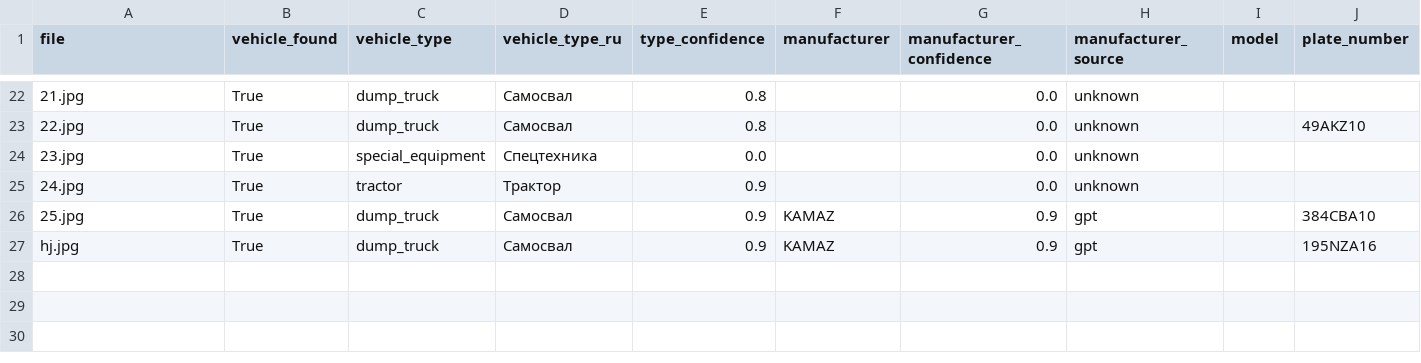
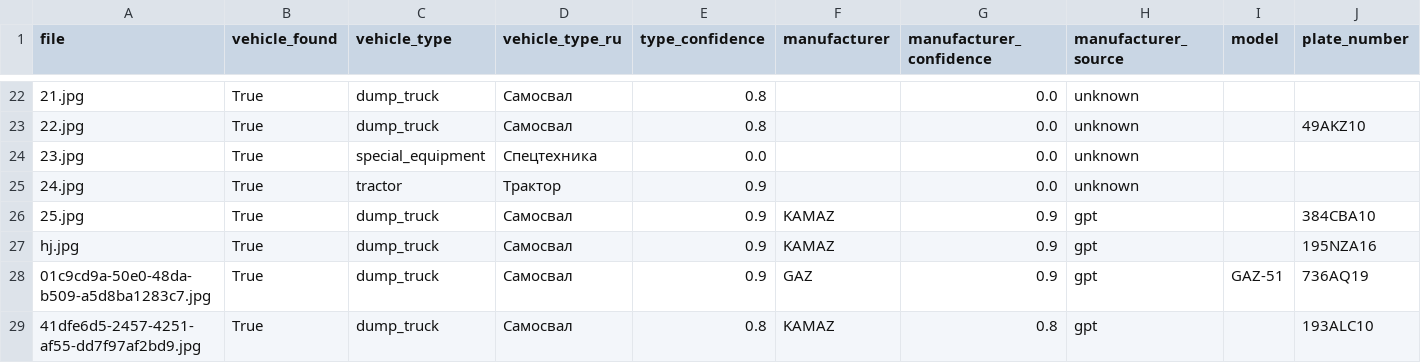
Before and after one commit to Aybonya/Agro_Info, a CSV file: results/results.csv, drawn as a sheet; only a part is shown, gaps mark what is left out; rows hold the shown columns only; the diff names each change by its address in the sheet, - before the commit and + after, or states it on an @@ line.

```diff
--- a/results/results.csv
+++ b/results/results.csv
+row 28: 01c9cd9a-50e0-48da-b509-a5d8ba1283c7.jpg | True | dump_truck | Самосвал | 0.9 | GAZ | 0.9 | gpt | GAZ-51 | 736AQ19
+row 29: 41dfe6d5-2457-4251-af55-dd7f97af2bd9.jpg | True | dump_truck | Самосвал | 0.8 | KAMAZ | 0.8 | gpt |  | 193ALC10
```
Also changed, not shown: 8 other files.
